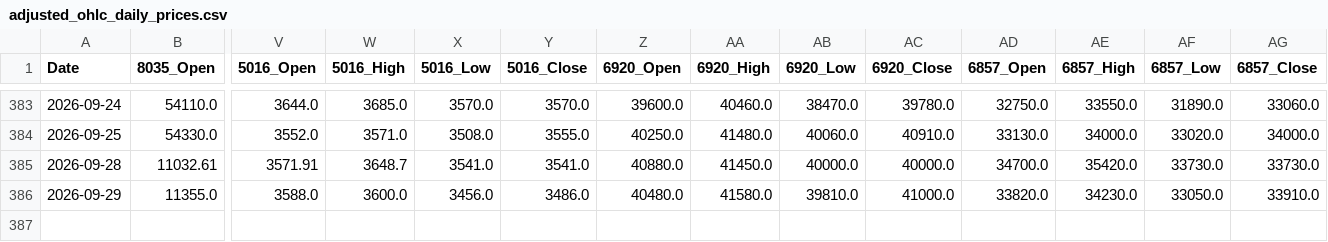
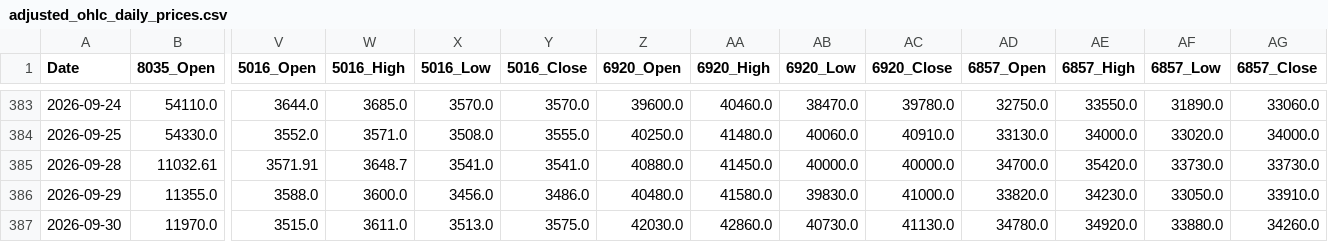
Before and after one commit to reptomintravis-debug/stock-data-pipeline, a CSV file: adjusted_ohlc_daily_prices.csv, drawn as a sheet; only a part is shown, gaps mark what is left out; rows hold the shown columns only; the diff names each change by its address in the sheet, - before the commit and + after, or states it on an @@ line.

```diff
--- a/adjusted_ohlc_daily_prices.csv
+++ b/adjusted_ohlc_daily_prices.csv
-AB386 (6920_Low): 39810.0
+AB386 (6920_Low): 39830.0
+row 387: 2026-09-30 | 11970.0 | 3515.0 | 3611.0 | 3513.0 | 3575.0 | 42030.0 | 42860.0 | 40730.0 | 41130.0 | 34780.0 | 34920.0 | 33880.0 | 34260.0
```
